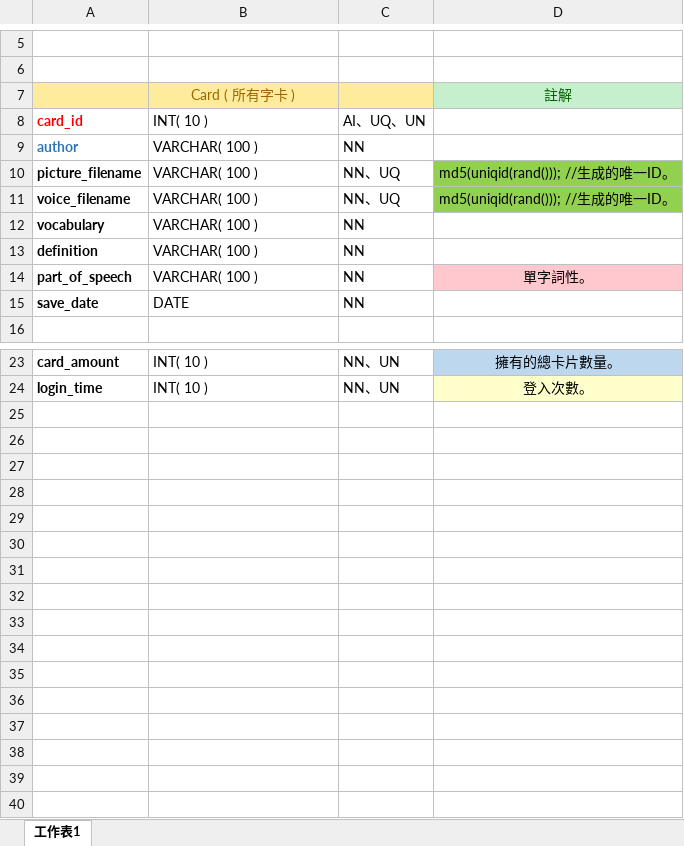
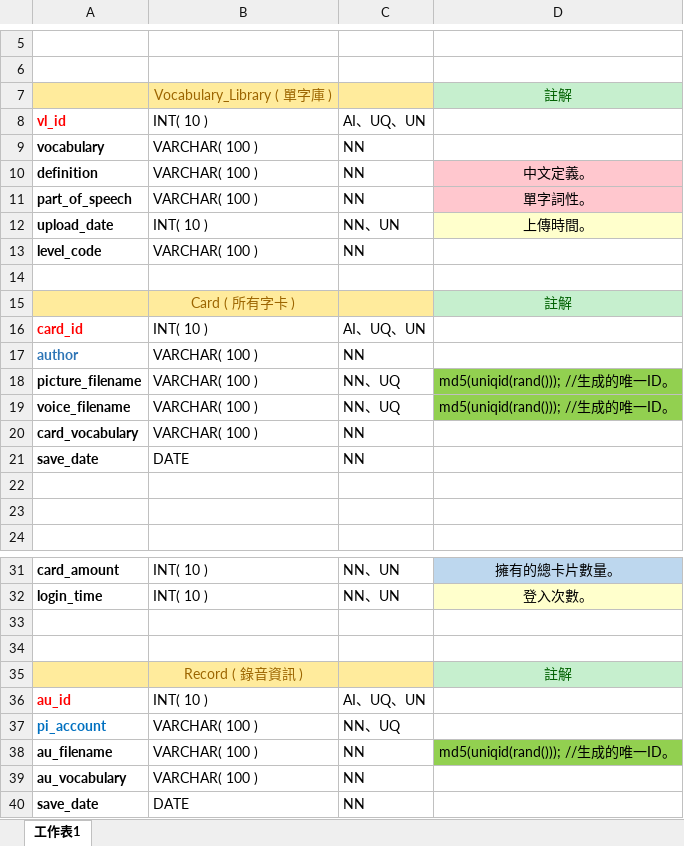
Before and after one commit to qqqq456258/vocabularyIsland, an Excel workbook: table.xlsx, sheet 工作表1, drawn as a sheet; only a part is shown, gaps mark what is left out; values as stored, in another font and other column widths than the file's, no borders; removed rows and columns are numbered as before the commit, all else as after; the diff names each change by its address in the sheet, - before the commit and + after, or states it on an @@ line.

```diff
--- a/table.xlsx (sheet 工作表1)
+++ b/table.xlsx (sheet 工作表1)
+row 7:  | Vocabulary_Library ( 單字庫 ) |  | 註解
+row 8: vl_id | INT( 10 ) | AI、UQ、UN
+row 9: vocabulary | VARCHAR( 100 ) | NN
+row 10: definition | VARCHAR( 100 ) | NN | 中文定義。
@@ row 14 moved to row 11: part_of_speech @@
+row 12: upload_date | INT( 10 ) | NN、UN | 上傳時間。
+row 13: level_code | VARCHAR( 100 ) | NN
+row 14: (empty)
-A20: vocabulary
+A20: card_vocabulary
-row 13: definition | VARCHAR( 100 ) | NN
+row 22: (empty)
+row 23: (empty)
+row 33: (empty)
+row 34: (empty)
+row 35:  | Record ( 錄音資訊 ) |  | 註解
+row 36: au_id | INT( 10 ) | AI、UQ、UN
+row 37: pi_account | VARCHAR( 100 ) | NN、UQ
+row 38: au_filename | VARCHAR( 100 ) | NN | md5(uniqid(rand())); //生成的唯一ID。
+row 39: au_vocabulary | VARCHAR( 100 ) | NN
+row 40: save_date | DATE | NN
```
Also changed, not shown: 34 other files.
